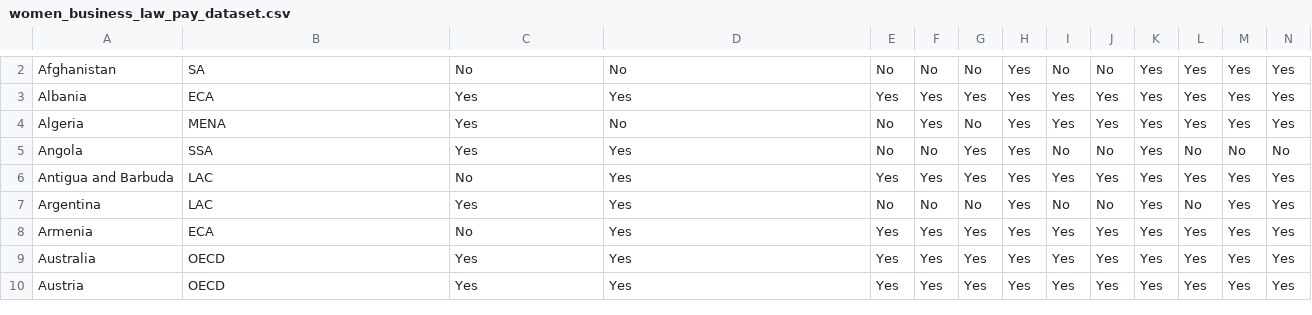
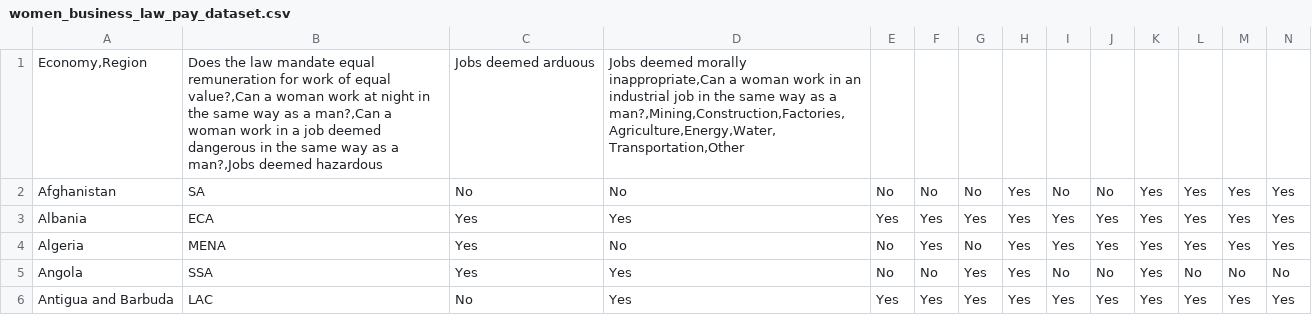
Before and after one commit to inesbsantos/Women-s-Role-in-the-Job-market-in-the-21st-Century, a CSV file: datasets/women_business_law_pay_dataset.csv, drawn as a sheet; only a part is shown, gaps mark what is left out; the shorter side is filled out with more unchanged rows; rows hold the shown columns only; the diff covers the shown part only; the diff names each change by its address in the sheet, - before the commit and + after, or states it on an @@ line.

Commit message:
Update women_business_law_pay_dataset.csv

```diff
--- a/datasets/women_business_law_pay_dataset.csv
+++ b/datasets/women_business_law_pay_dataset.csv
+row 1: Economy,Region | Does the law mandate equal remuneration for work of equal value?,Can a woman work at night in the same way as a man?,Can a woman work in a job deemed dangerous in the same way as a man?,Jobs deemed hazardous | Jobs deemed arduous | Jobs deemed morally inappropriate,Can a woman work in an industrial job in the same way as a man?,Mining,Construction,Factories,Agriculture,Energy,Water,Transportation,Other
```
Also changed, not shown: 1 removed row elsewhere in this file.
